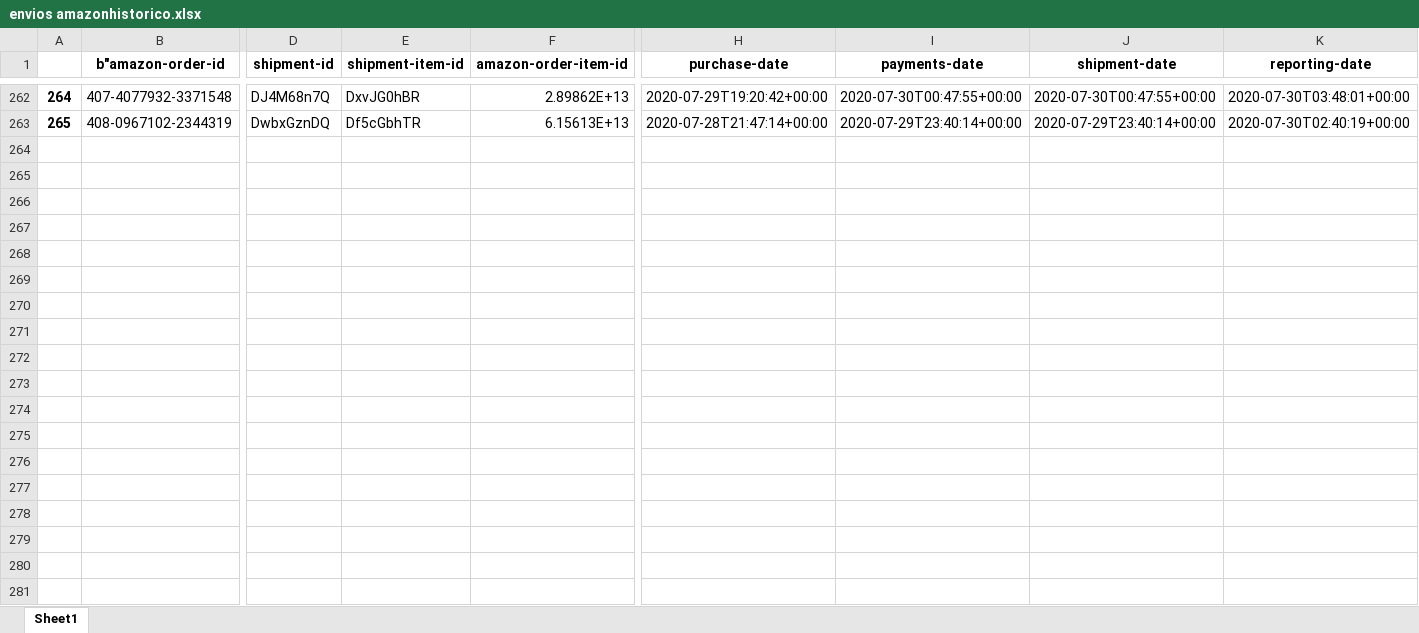
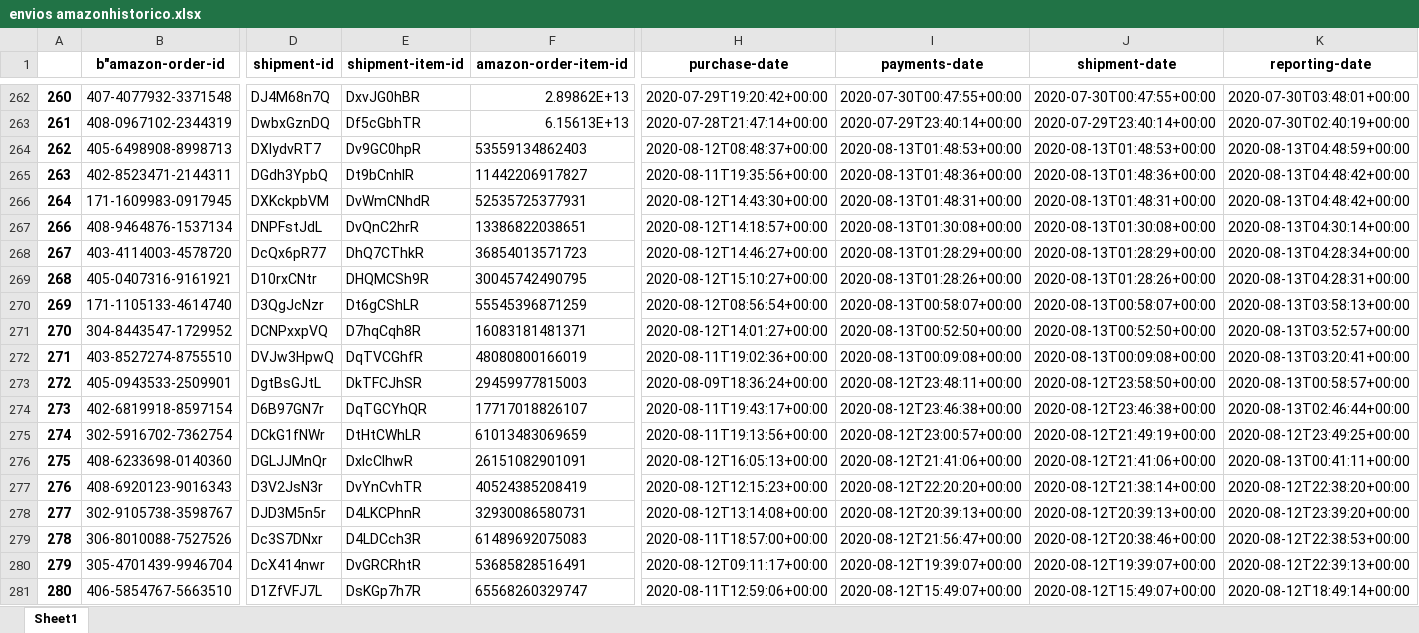
Before and after one commit to jjvegaes/amazonplatform-seller, an Excel workbook: users/informes_seller/izas/envios amazon/envios amazonhistorico.xlsx, sheet Sheet1, drawn as a sheet; only a part is shown, gaps mark what is left out; values as stored, in another font and other column widths than the file's, no borders; rows hold the shown columns only; the diff covers the shown part only; the diff names each change by its address in the sheet, - before the commit and + after, or states it on an @@ line.

```diff
--- a/users/informes_seller/izas/envios amazon/envios amazonhistorico.xlsx (sheet Sheet1)
+++ b/users/informes_seller/izas/envios amazon/envios amazonhistorico.xlsx (sheet Sheet1)
@@ column A renumbered between rows 101 and 263 @@
+row 264: 262 | 405-6498908-8998713 | DXlydvRT7 | Dv9GC0hpR | 53559134862403 | 2020-08-12T08:48:37+00:00 | 2020-08-13T01:48:53+00:00 | 2020-08-13T01:48:53+00:00 | 2020-08-13T04:48:59+00:00
+row 265: 263 | 402-8523471-2144311 | DGdh3YpbQ | Dt9bCnhlR | 11442206917827 | 2020-08-11T19:35:56+00:00 | 2020-08-13T01:48:36+00:00 | 2020-08-13T01:48:36+00:00 | 2020-08-13T04:48:42+00:00
+row 266: 264 | 171-1609983-0917945 | DXKckpbVM | DvWmCNhdR | 52535725377931 | 2020-08-12T14:43:30+00:00 | 2020-08-13T01:48:31+00:00 | 2020-08-13T01:48:31+00:00 | 2020-08-13T04:48:42+00:00
+row 267: 266 | 408-9464876-1537134 | DNPFstJdL | DvQnC2hrR | 13386822038651 | 2020-08-12T14:18:57+00:00 | 2020-08-13T01:30:08+00:00 | 2020-08-13T01:30:08+00:00 | 2020-08-13T04:30:14+00:00
+row 268: 267 | 403-4114003-4578720 | DcQx6pR77 | DhQ7CThkR | 36854013571723 | 2020-08-12T14:46:27+00:00 | 2020-08-13T01:28:29+00:00 | 2020-08-13T01:28:29+00:00 | 2020-08-13T04:28:34+00:00
+row 269: 268 | 405-0407316-9161921 | D10rxCNtr | DHQMCSh9R | 30045742490795 | 2020-08-12T15:10:27+00:00 | 2020-08-13T01:28:26+00:00 | 2020-08-13T01:28:26+00:00 | 2020-08-13T04:28:31+00:00
+row 270: 269 | 171-1105133-4614740 | D3QgJcNzr | Dt6gCShLR | 55545396871259 | 2020-08-12T08:56:54+00:00 | 2020-08-13T00:58:07+00:00 | 2020-08-13T00:58:07+00:00 | 2020-08-13T03:58:13+00:00
+row 271: 270 | 304-8443547-1729952 | DCNPxxpVQ | D7hqCqh8R | 16083181481371 | 2020-08-12T14:01:27+00:00 | 2020-08-13T00:52:50+00:00 | 2020-08-13T00:52:50+00:00 | 2020-08-13T03:52:57+00:00
+row 272: 271 | 403-8527274-8755510 | DVJw3HpwQ | DqTVCGhfR | 48080800166019 | 2020-08-11T19:02:36+00:00 | 2020-08-13T00:09:08+00:00 | 2020-08-13T00:09:08+00:00 | 2020-08-13T03:20:41+00:00
+row 273: 272 | 405-0943533-2509901 | DgtBsGJtL | DkTFCJhSR | 29459977815003 | 2020-08-09T18:36:24+00:00 | 2020-08-12T23:48:11+00:00 | 2020-08-12T23:58:50+00:00 | 2020-08-13T00:58:57+00:00
+row 274: 273 | 402-6819918-8597154 | D6B97GN7r | DqTGCYhQR | 17717018826107 | 2020-08-11T19:43:17+00:00 | 2020-08-12T23:46:38+00:00 | 2020-08-12T23:46:38+00:00 | 2020-08-13T02:46:44+00:00
+row 275: 274 | 302-5916702-7362754 | DCkG1fNWr | DtHtCWhLR | 61013483069659 | 2020-08-11T19:13:56+00:00 | 2020-08-12T23:00:57+00:00 | 2020-08-12T21:49:19+00:00 | 2020-08-12T23:49:25+00:00
+row 276: 275 | 408-6233698-0140360 | DGLJJMnQr | DxlcClhwR | 26151082901091 | 2020-08-12T16:05:13+00:00 | 2020-08-12T21:41:06+00:00 | 2020-08-12T21:41:06+00:00 | 2020-08-13T00:41:11+00:00
+row 277: 276 | 408-6920123-9016343 | D3V2JsN3r | DvYnCvhTR | 40524385208419 | 2020-08-12T12:15:23+00:00 | 2020-08-12T22:20:20+00:00 | 2020-08-12T21:38:14+00:00 | 2020-08-12T22:38:20+00:00
+row 278: 277 | 302-9105738-3598767 | DJD3M5n5r | D4LKCPhnR | 32930086580731 | 2020-08-12T13:14:08+00:00 | 2020-08-12T20:39:13+00:00 | 2020-08-12T20:39:13+00:00 | 2020-08-12T23:39:20+00:00
+row 279: 278 | 306-8010088-7527526 | Dc3S7DNxr | D4LDCch3R | 61489692075083 | 2020-08-11T18:57:00+00:00 | 2020-08-12T21:56:47+00:00 | 2020-08-12T20:38:46+00:00 | 2020-08-12T22:38:53+00:00
+row 280: 279 | 305-4701439-9946704 | DcX414nwr | DvGRCRhtR | 53685828516491 | 2020-08-12T09:11:17+00:00 | 2020-08-12T19:39:07+00:00 | 2020-08-12T19:39:07+00:00 | 2020-08-12T22:39:13+00:00
+row 281: 280 | 406-5854767-5663510 | D1ZfVFJ7L | DsKGp7h7R | 65568260329747 | 2020-08-11T12:59:06+00:00 | 2020-08-12T15:49:07+00:00 | 2020-08-12T15:49:07+00:00 | 2020-08-12T18:49:14+00:00
```
Also changed, not shown: 2 added rows elsewhere in this sheet, 8 other files.
